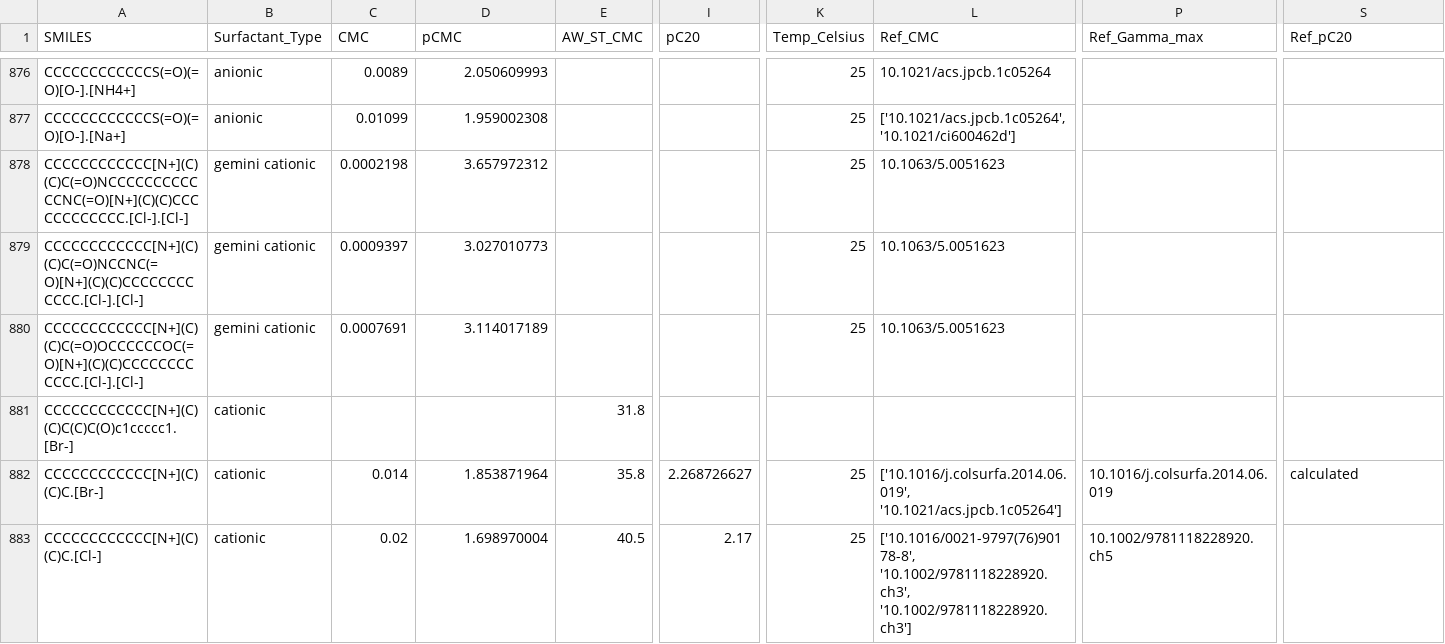
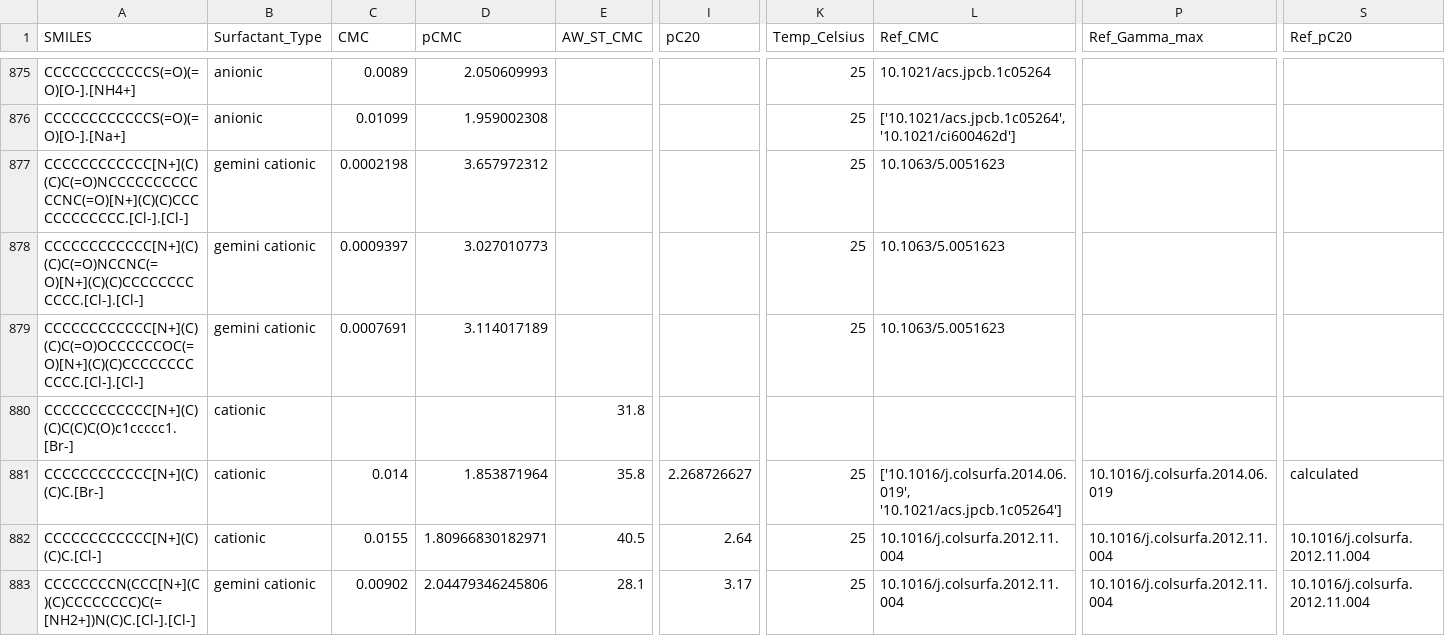
Before and after one commit to BigChemistry-RobotLab/SurfPro, a CSV file: data/surfpro_literature.csv, drawn as a sheet; only a part is shown, gaps mark what is left out; addresses are those after the commit; rows hold the shown columns only; the diff covers the shown part only; the diff names each change by its address in the sheet, - before the commit and + after, or states it on an @@ line.

Commit message:
fix 1 structure and add CMC/Gamma/pc20 for 10.1016/j.colsurfa.2012.11.004

```diff
--- a/data/surfpro_literature.csv
+++ b/data/surfpro_literature.csv
-C882 (CMC): 0.02
+C882 (CMC): 0.0155
-D882 (pCMC): 1.698970004
+D882 (pCMC): 1.80966830182971
-I882 (pC20): 2.17
+I882 (pC20): 2.64
-L882 (Ref_CMC): ['10.1016/0021-9797(76)90178-8', '10.1002/9781118228920.ch3', '10.1002/9781118228920.ch3']
+L882 (Ref_CMC): 10.1016/j.colsurfa.2012.11.004
-P882 (Ref_Gamma_max): 10.1002/9781118228920.ch5
+P882 (Ref_Gamma_max): 10.1016/j.colsurfa.2012.11.004
-S882 (Ref_pC20): (empty)
+S882 (Ref_pC20): 10.1016/j.colsurfa.2012.11.004
+row 883: CCCCCCCCN(CCC[N+](C)(C)CCCCCCCC)C(=[NH2+])N(C)C.[Cl-].[Cl-] | gemini cationic | 0.00902 | 2.04479346245806 | 28.1 | 3.17 | 25 | 10.1016/j.colsurfa.2012.11.004 | 10.1016/j.colsurfa.2012.11.004 | 10.1016/j.colsurfa.2012.11.004
```
Also changed, not shown: 2 added rows and 3 removed rows elsewhere in this file.
